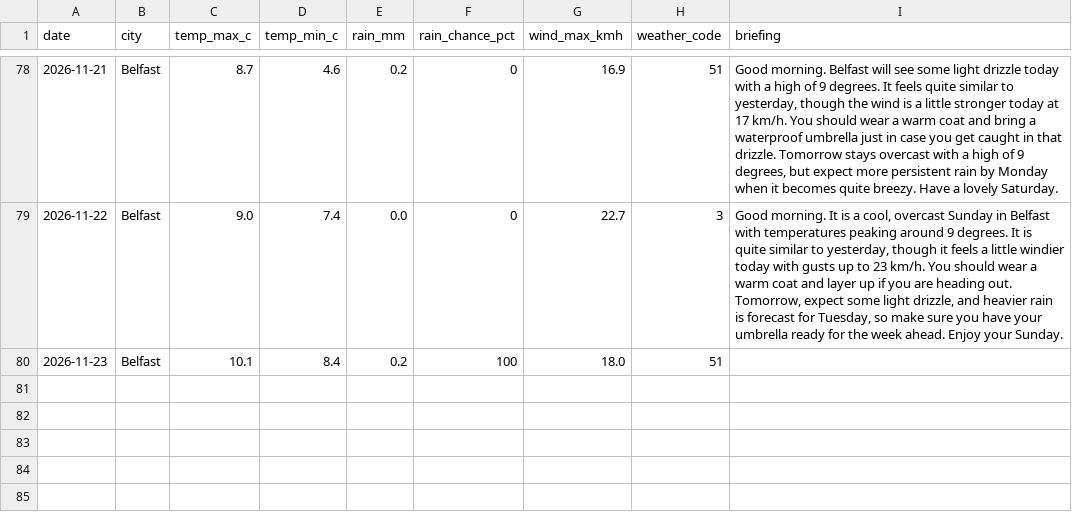
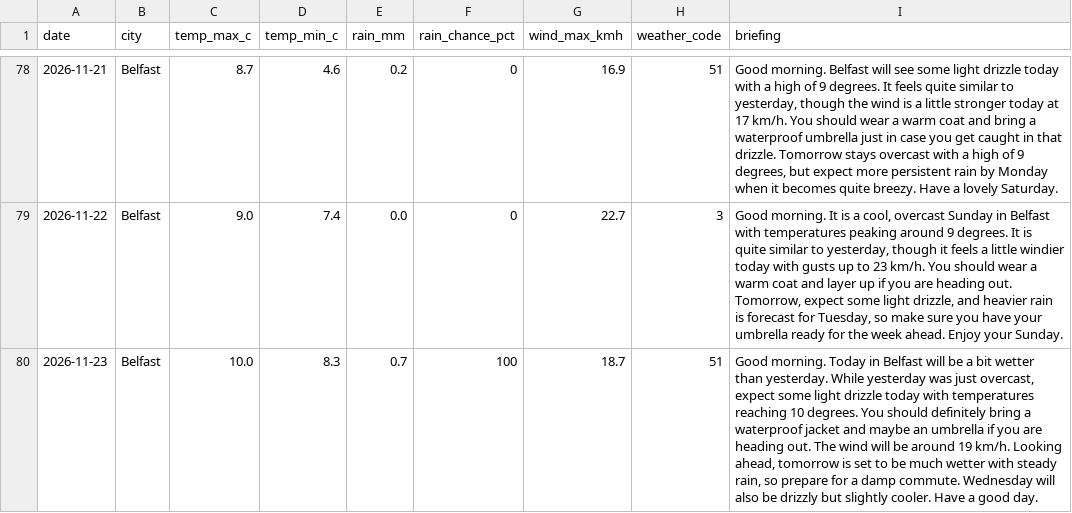
Before and after one commit to MuhammadHaris112233/weather-agent, a CSV file: data/weather_log.csv, drawn as a sheet; only a part is shown, gaps mark what is left out; the diff names each change by its address in the sheet, - before the commit and + after, or states it on an @@ line.

Commit message:
Update weather log and delivery record

```diff
--- a/data/weather_log.csv
+++ b/data/weather_log.csv
-C80 (temp_max_c): 10.1
+C80 (temp_max_c): 10.0
-D80 (temp_min_c): 8.4
+D80 (temp_min_c): 8.3
-E80 (rain_mm): 0.2
+E80 (rain_mm): 0.7
-G80 (wind_max_kmh): 18.0
+G80 (wind_max_kmh): 18.7
-I80 (briefing): (empty)
+I80 (briefing): Good morning. Today in Belfast will be a bit wetter than yesterday. While yesterday was just overcast, expect some light drizzle today with temperatures reaching 10 degrees. You should definitely bring a waterproof jacket and maybe an umbrella if you are heading out. The wind will be around 19 km/h. Looking ahead, tomorrow is set to be much wetter with steady rain, so prepare for a damp commute. Wednesday will also be drizzly but slightly cooler. Have a good day.
```
Also changed, not shown: 1 other file.
